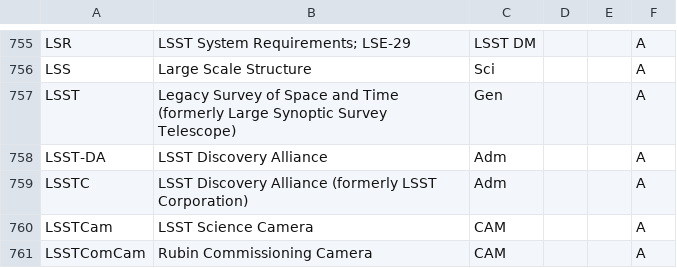
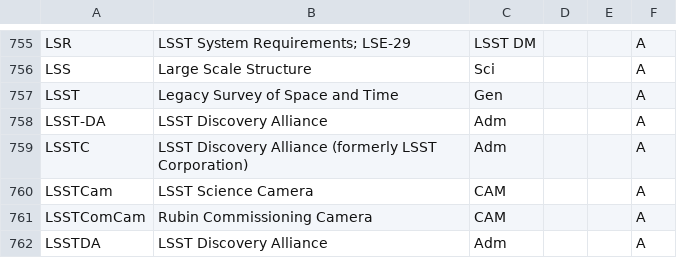
Before and after one commit to lsst/lsst-texmf, a CSV file: etc/glossarydefs.csv, drawn as a sheet; only a part is shown, gaps mark what is left out; the shorter side is filled out with more unchanged rows.

Commit message:
let LSST just be survey

```diff
--- a/etc/glossarydefs.csv
+++ b/etc/glossarydefs.csv
@@ -756,3 +756,3 @@ LSR,LSST System Requirements; LSE-29,LSST DM,,,A
 LSS,Large Scale Structure,Sci,,,A
-LSST,Legacy Survey of Space and Time (formerly Large Synoptic Survey Telescope),Gen,,,A
+LSST,Legacy Survey of Space and Time,Gen,,,A
 LSST-DA,LSST Discovery Alliance,Adm,,,A
```
